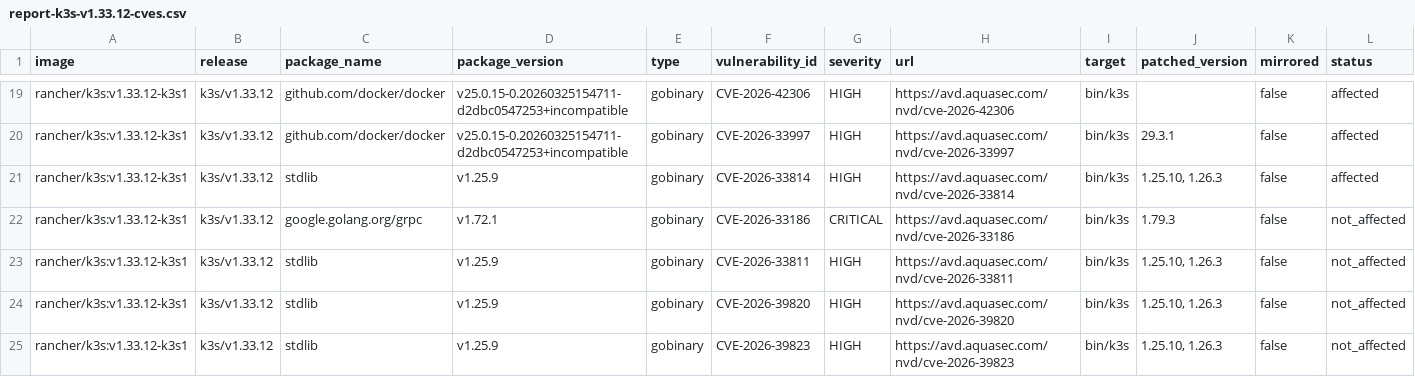
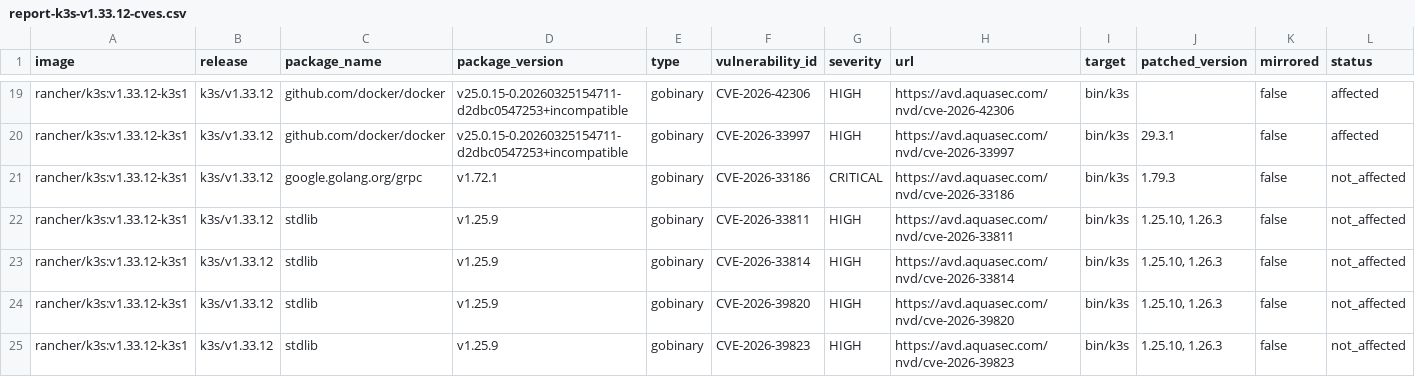
Before and after one commit to k3s-io/scans, a CSV file: docs/csv/report-k3s-v1.33.12-cves.csv, drawn as a sheet; only a part is shown, gaps mark what is left out; removed rows and columns are numbered as before the commit, all else as after; rows hold the shown columns only; the diff names each change by its address in the sheet, - before the commit and + after, or states it on an @@ line.

```diff
--- a/docs/csv/report-k3s-v1.33.12-cves.csv
+++ b/docs/csv/report-k3s-v1.33.12-cves.csv
-row 21: rancher/k3s:v1.33.12-k3s1 | k3s/v1.33.12 | stdlib | v1.25.9 | gobinary | CVE-2026-33814 | HIGH | https://avd.aquasec.com/nvd/cve-2026-33814 | bin/k3s | 1.25.10, 1.26.3 | false | affected
+row 23: rancher/k3s:v1.33.12-k3s1 | k3s/v1.33.12 | stdlib | v1.25.9 | gobinary | CVE-2026-33814 | HIGH | https://avd.aquasec.com/nvd/cve-2026-33814 | bin/k3s | 1.25.10, 1.26.3 | false | not_affected
```
Also changed, not shown: docs/csv/report-k3s-v1.34.8-cves.csv, docs/csv/report-k3s-v1.35.5-cves.csv, 8 other files.
